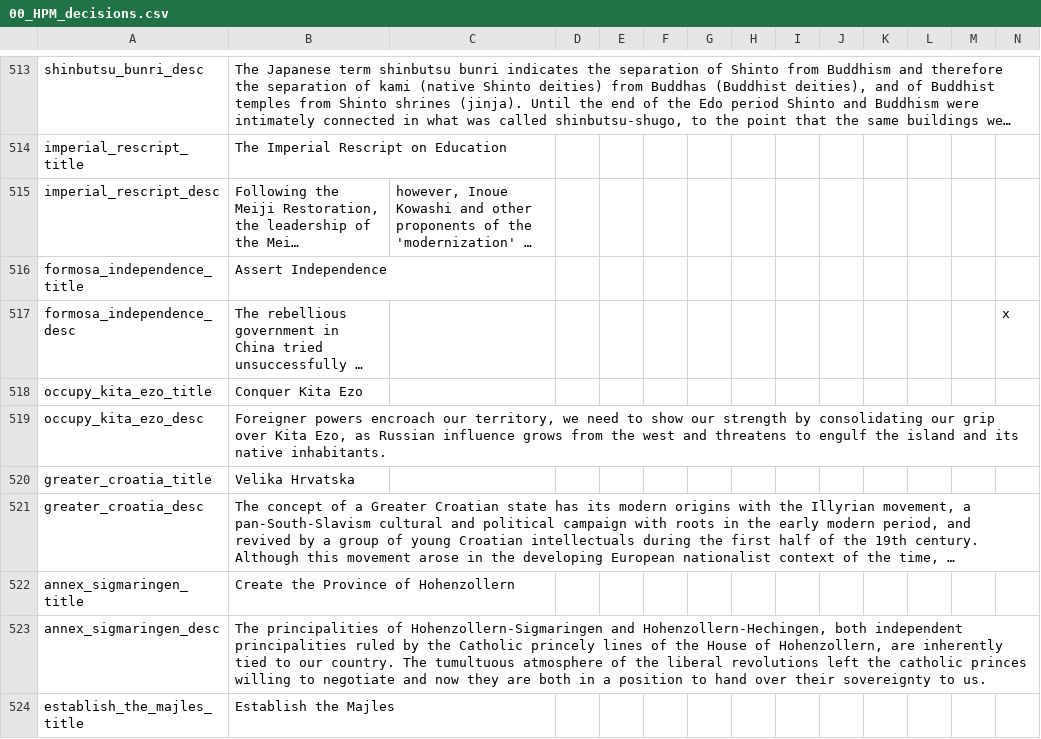
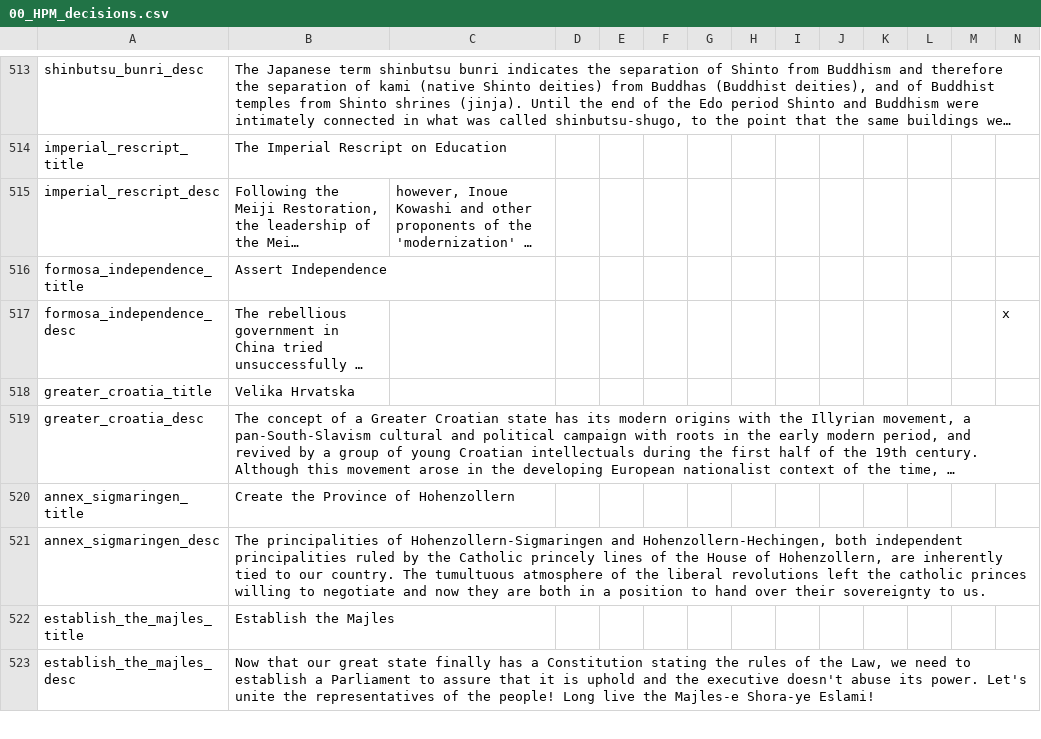
Before and after one commit to Nivaturimika/AHMP, a CSV file: AHPM_MP/localisation/00_HPM_decisions.csv, drawn as a sheet; only a part is shown, gaps mark what is left out; the shorter side is filled out with more unchanged rows; long unchanged cells end in …; the diff names each change by its address in the sheet, - before the commit and + after, or states it on an @@ line.

```diff
--- a/AHPM_MP/localisation/00_HPM_decisions.csv
+++ b/AHPM_MP/localisation/00_HPM_decisions.csv
-row 518: occupy_kita_ezo_title | Conquer Kita Ezo
-row 519: occupy_kita_ezo_desc | Foreigner powers encroach our territory, we need to show our strength by consolidating our grip over Kita Ezo, as Russian influence grows from the west and threatens to engulf the island and its native inhabitants.
```
Also changed, not shown: AHPM_MP/localisation/00_HPM_events.csv, AHPM_MP/localisation/00_HPM_modifiers.csv, 5 other files.
